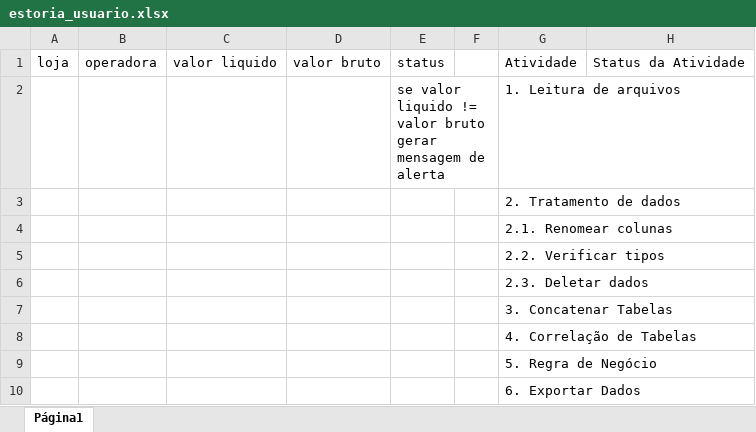
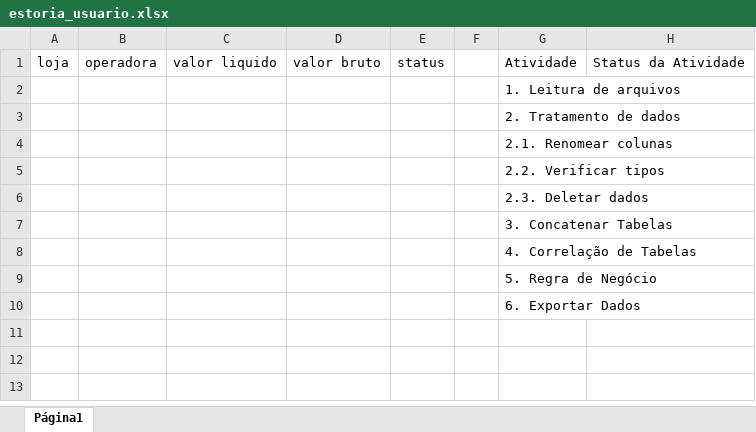
Before and after one commit to Marco87/Projects, an Excel workbook: Python/Projetos/Bemol/Manipulacao e Analise de Dados/3. Desafio Final/estoria_usuario.xlsx, sheet Página1, drawn as a sheet; values as stored, in another font and other column widths than the file's, no borders; the diff names each change by its address in the sheet, - before the commit and + after, or states it on an @@ line.

```diff
--- a/Python/Projetos/Bemol/Manipulacao e Analise de Dados/3. Desafio Final/estoria_usuario.xlsx (sheet Página1)
+++ b/Python/Projetos/Bemol/Manipulacao e Analise de Dados/3. Desafio Final/estoria_usuario.xlsx (sheet Página1)
-E2: se valor liquido != valor bruto gerar mensagem de alerta
+E2: (empty)
```
Also changed, not shown: 2 other files.
